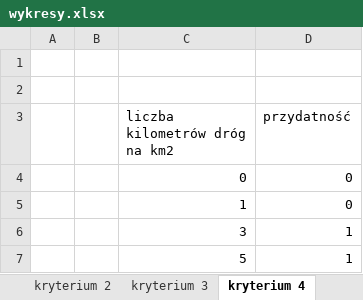
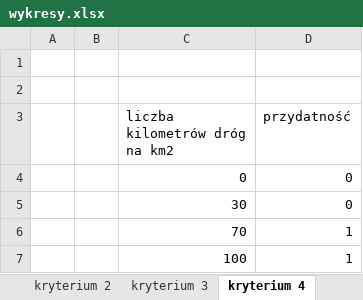
Before and after one commit to affq/analizy-przestrzenne, an Excel workbook: wykresy.xlsx, sheet kryterium 4, drawn as a sheet; values as stored, in another font and other column widths than the file's, no borders; charts and pictures not drawn; the diff names each change by its address in the sheet, - before the commit and + after, or states it on an @@ line.

```diff
--- a/wykresy.xlsx (sheet kryterium 4)
+++ b/wykresy.xlsx (sheet kryterium 4)
-C5 (liczba kilometrów dróg na km2): 1
+C5 (liczba kilometrów dróg na km2): 30
-C6 (liczba kilometrów dróg na km2): 3
+C6 (liczba kilometrów dróg na km2): 70
-C7 (liczba kilometrów dróg na km2): 5
+C7 (liczba kilometrów dróg na km2): 100
```
Also changed, not shown: sheet kryterium 5, sheet kryterium 3, sheet kryterium 7, sheet kryterium 2, charts or pictures, 23 other files.
